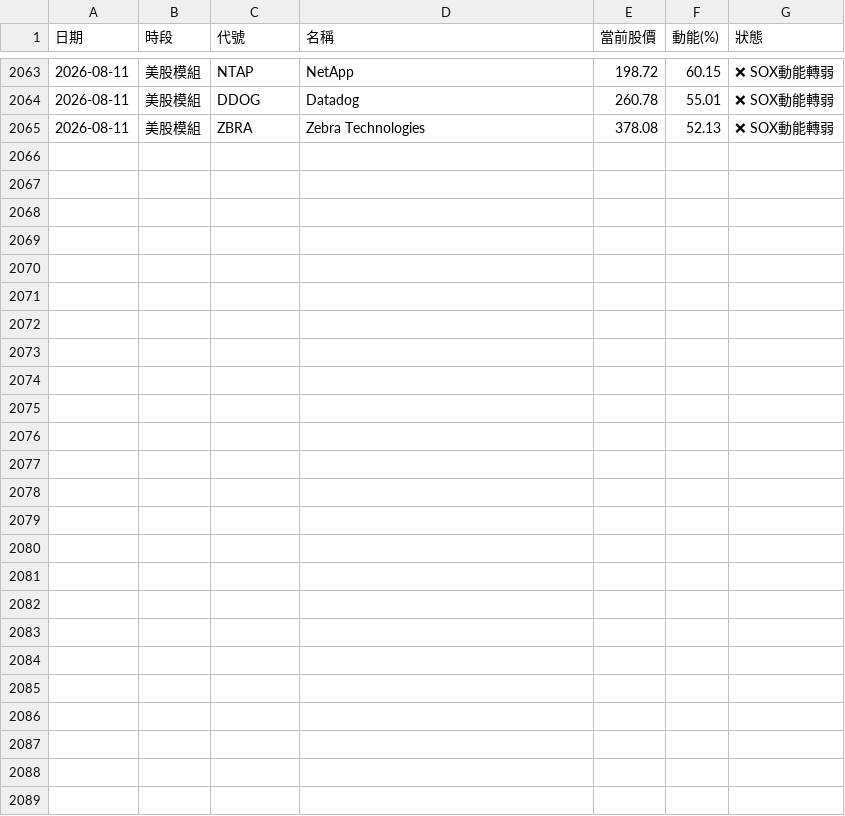
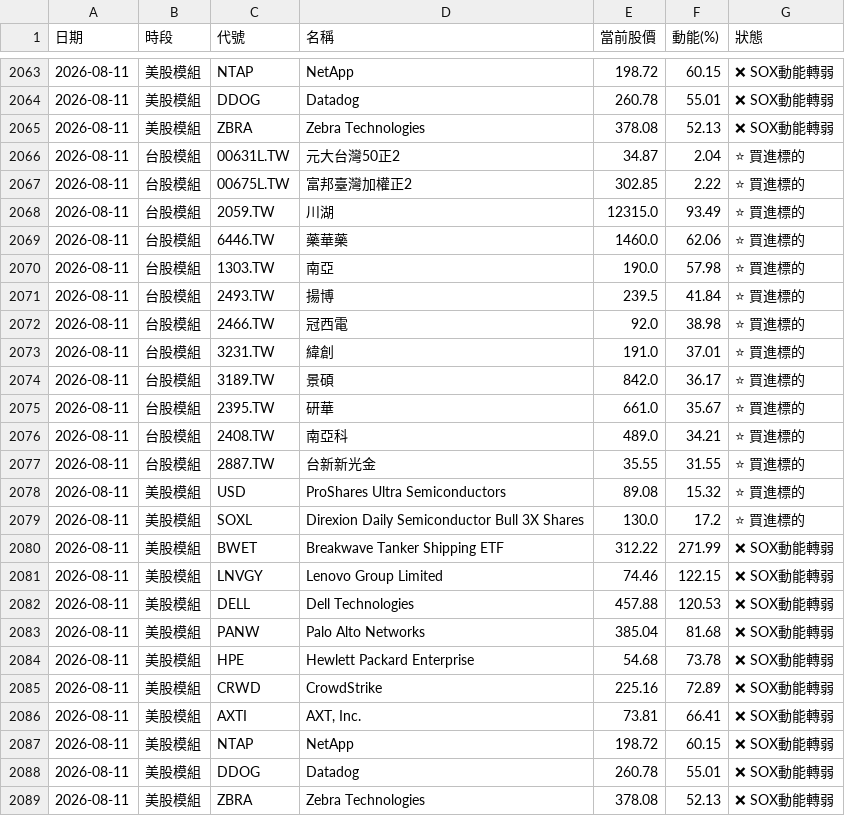
Before and after one commit to ainsliemile/TW_daily_stock, a CSV file: master_historical_data.csv, drawn as a sheet; only a part is shown, gaps mark what is left out; the diff names each change by its address in the sheet, - before the commit and + after, or states it on an @@ line.

```diff
--- a/master_historical_data.csv
+++ b/master_historical_data.csv
+row 2066: 2026-08-11 | 台股模組 | 00631L.TW | 元大台灣50正2 | 34.87 | 2.04 | ⭐ 買進標的
+row 2067: 2026-08-11 | 台股模組 | 00675L.TW | 富邦臺灣加權正2 | 302.85 | 2.22 | ⭐ 買進標的
+row 2068: 2026-08-11 | 台股模組 | 2059.TW | 川湖 | 12315.0 | 93.49 | ⭐ 買進標的
+row 2069: 2026-08-11 | 台股模組 | 6446.TW | 藥華藥 | 1460.0 | 62.06 | ⭐ 買進標的
+row 2070: 2026-08-11 | 台股模組 | 1303.TW | 南亞 | 190.0 | 57.98 | ⭐ 買進標的
+row 2071: 2026-08-11 | 台股模組 | 2493.TW | 揚博 | 239.5 | 41.84 | ⭐ 買進標的
+row 2072: 2026-08-11 | 台股模組 | 2466.TW | 冠西電 | 92.0 | 38.98 | ⭐ 買進標的
+row 2073: 2026-08-11 | 台股模組 | 3231.TW | 緯創 | 191.0 | 37.01 | ⭐ 買進標的
+row 2074: 2026-08-11 | 台股模組 | 3189.TW | 景碩 | 842.0 | 36.17 | ⭐ 買進標的
+row 2075: 2026-08-11 | 台股模組 | 2395.TW | 研華 | 661.0 | 35.67 | ⭐ 買進標的
+row 2076: 2026-08-11 | 台股模組 | 2408.TW | 南亞科 | 489.0 | 34.21 | ⭐ 買進標的
+row 2077: 2026-08-11 | 台股模組 | 2887.TW | 台新新光金 | 35.55 | 31.55 | ⭐ 買進標的
+row 2078: 2026-08-11 | 美股模組 | USD | ProShares Ultra Semiconductors | 89.08 | 15.32 | ⭐ 買進標的
+row 2079: 2026-08-11 | 美股模組 | SOXL | Direxion Daily Semiconductor Bull 3X Shares | 130.0 | 17.2 | ⭐ 買進標的
+row 2080: 2026-08-11 | 美股模組 | BWET | Breakwave Tanker Shipping ETF | 312.22 | 271.99 | ❌ SOX動能轉弱
+row 2081: 2026-08-11 | 美股模組 | LNVGY | Lenovo Group Limited | 74.46 | 122.15 | ❌ SOX動能轉弱
+row 2082: 2026-08-11 | 美股模組 | DELL | Dell Technologies | 457.88 | 120.53 | ❌ SOX動能轉弱
+row 2083: 2026-08-11 | 美股模組 | PANW | Palo Alto Networks | 385.04 | 81.68 | ❌ SOX動能轉弱
+row 2084: 2026-08-11 | 美股模組 | HPE | Hewlett Packard Enterprise | 54.68 | 73.78 | ❌ SOX動能轉弱
+row 2085: 2026-08-11 | 美股模組 | CRWD | CrowdStrike | 225.16 | 72.89 | ❌ SOX動能轉弱
+row 2086: 2026-08-11 | 美股模組 | AXTI | AXT, Inc. | 73.81 | 66.41 | ❌ SOX動能轉弱
+row 2087: 2026-08-11 | 美股模組 | NTAP | NetApp | 198.72 | 60.15 | ❌ SOX動能轉弱
+row 2088: 2026-08-11 | 美股模組 | DDOG | Datadog | 260.78 | 55.01 | ❌ SOX動能轉弱
+row 2089: 2026-08-11 | 美股模組 | ZBRA | Zebra Technologies | 378.08 | 52.13 | ❌ SOX動能轉弱
```
Also changed, not shown: 2 other files.
